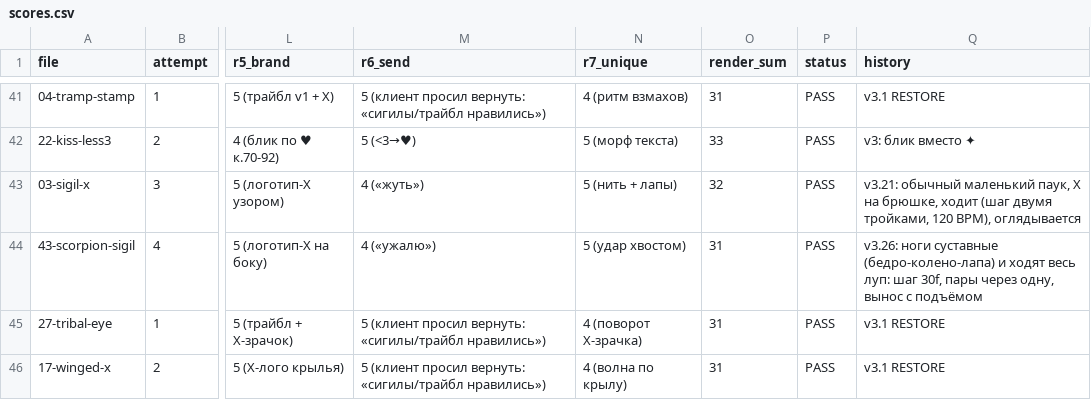
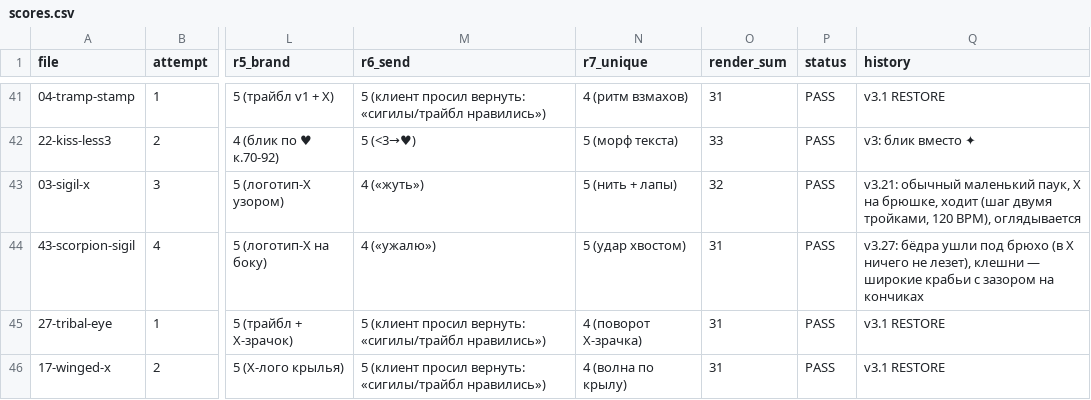
Before and after one commit to lilkutabare-hue/xtc-assets, a CSV file: emoji/scores.csv, drawn as a sheet; only a part is shown, gaps mark what is left out; the diff names each change by its address in the sheet, - before the commit and + after, or states it on an @@ line.

```diff
--- a/emoji/scores.csv
+++ b/emoji/scores.csv
-Q44 (history): v3.26: ноги суставные (бедро-колено-лапа) и ходят весь луп: шаг 30f, пары через одну, вынос с подъёмом
+Q44 (history): v3.27: бёдра ушли под брюхо (в X ничего не лезет), клешни — широкие крабьи с зазором на кончиках
```
Also changed, not shown: emoji/manifest.csv, 10 other files.
